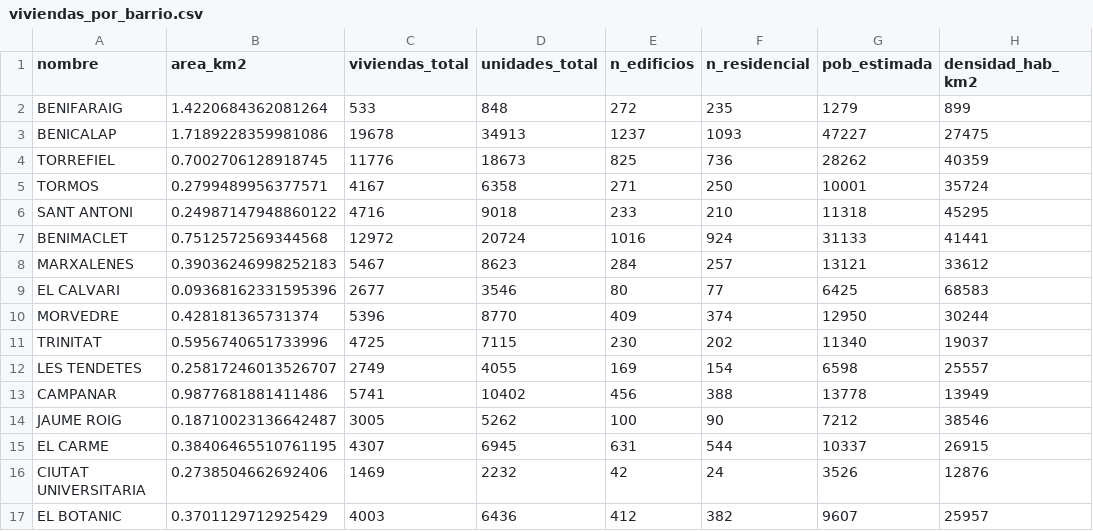
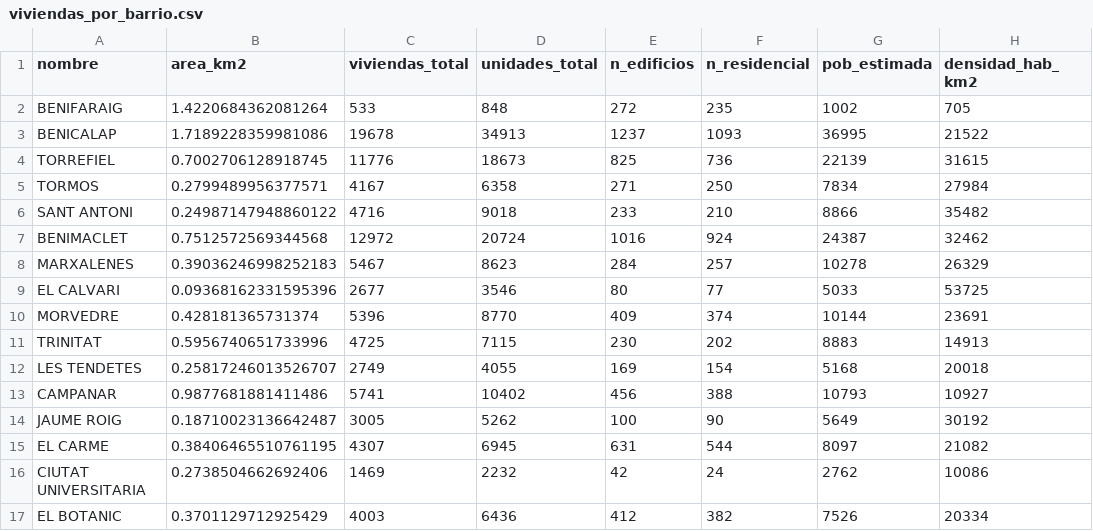
Before and after one commit to imartinsorribes/cendra, a CSV file: data/processed/viviendas_por_barrio.csv, drawn as a sheet; only a part is shown; the diff covers the shown part only.

```diff
--- a/data/processed/viviendas_por_barrio.csv
+++ b/data/processed/viviendas_por_barrio.csv
@@ -1,17 +1,17 @@
 nombre,area_km2,viviendas_total,unidades_total,n_edificios,n_residencial,pob_estimada,densidad_hab_km2
-BENIFARAIG,1.4220684362081264,533,848,272,235,1279,899
-BENICALAP,1.7189228359981086,19678,34913,1237,1093,47227,27475
-TORREFIEL,0.7002706128918745,11776,18673,825,736,28262,40359
-TORMOS,0.2799489956377571,4167,6358,271,250,10001,35724
-SANT ANTONI,0.24987147948860122,4716,9018,233,210,11318,45295
-BENIMACLET,0.7512572569344568,12972,20724,1016,924,31133,41441
-MARXALENES,0.39036246998252183,5467,8623,284,257,13121,33612
-EL CALVARI,0.09368162331595396,2677,3546,80,77,6425,68583
-MORVEDRE,0.428181365731374,5396,8770,409,374,12950,30244
-TRINITAT,0.5956740651733996,4725,7115,230,202,11340,19037
-LES TENDETES,0.25817246013526707,2749,4055,169,154,6598,25557
-CAMPANAR,0.9877681881411486,5741,10402,456,388,13778,13949
-JAUME ROIG,0.18710023136642487,3005,5262,100,90,7212,38546
-EL CARME,0.38406465510761195,4307,6945,631,544,10337,26915
-CIUTAT UNIVERSITARIA,0.2738504662692406,1469,2232,42,24,3526,12876
-EL BOTANIC,0.3701129712925429,4003,6436,412,382,9607,25957
+BENIFARAIG,1.4220684362081264,533,848,272,235,1002,705
+BENICALAP,1.7189228359981086,19678,34913,1237,1093,36995,21522
+TORREFIEL,0.7002706128918745,11776,18673,825,736,22139,31615
+TORMOS,0.2799489956377571,4167,6358,271,250,7834,27984
+SANT ANTONI,0.24987147948860122,4716,9018,233,210,8866,35482
+BENIMACLET,0.7512572569344568,12972,20724,1016,924,24387,32462
+MARXALENES,0.39036246998252183,5467,8623,284,257,10278,26329
+EL CALVARI,0.09368162331595396,2677,3546,80,77,5033,53725
+MORVEDRE,0.428181365731374,5396,8770,409,374,10144,23691
+TRINITAT,0.5956740651733996,4725,7115,230,202,8883,14913
+LES TENDETES,0.25817246013526707,2749,4055,169,154,5168,20018
+CAMPANAR,0.9877681881411486,5741,10402,456,388,10793,10927
+JAUME ROIG,0.18710023136642487,3005,5262,100,90,5649,30192
+EL CARME,0.38406465510761195,4307,6945,631,544,8097,21082
+CIUTAT UNIVERSITARIA,0.2738504662692406,1469,2232,42,24,2762,10086
+EL BOTANIC,0.3701129712925429,4003,6436,412,382,7526,20334
```
Also changed, not shown: 143 edited cells elsewhere in this file, 5 other files.
